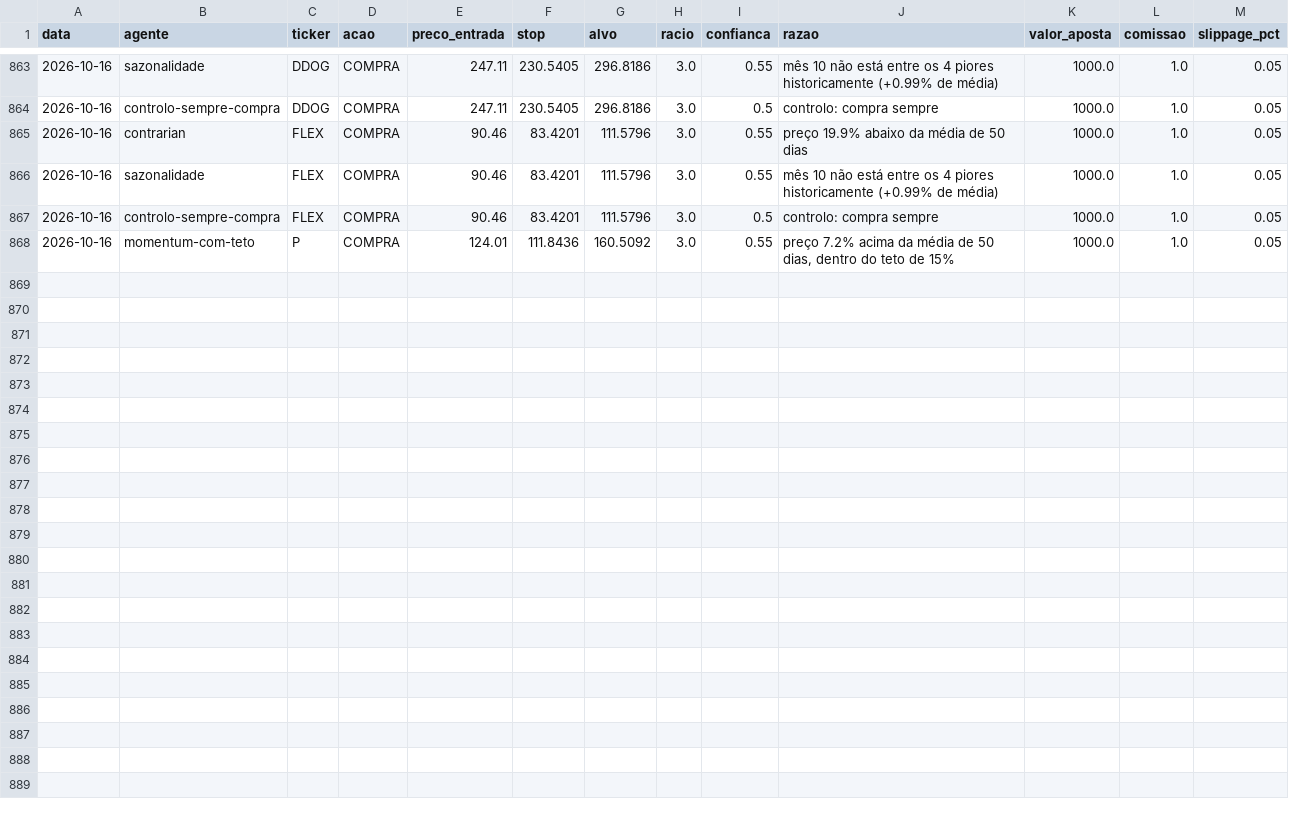
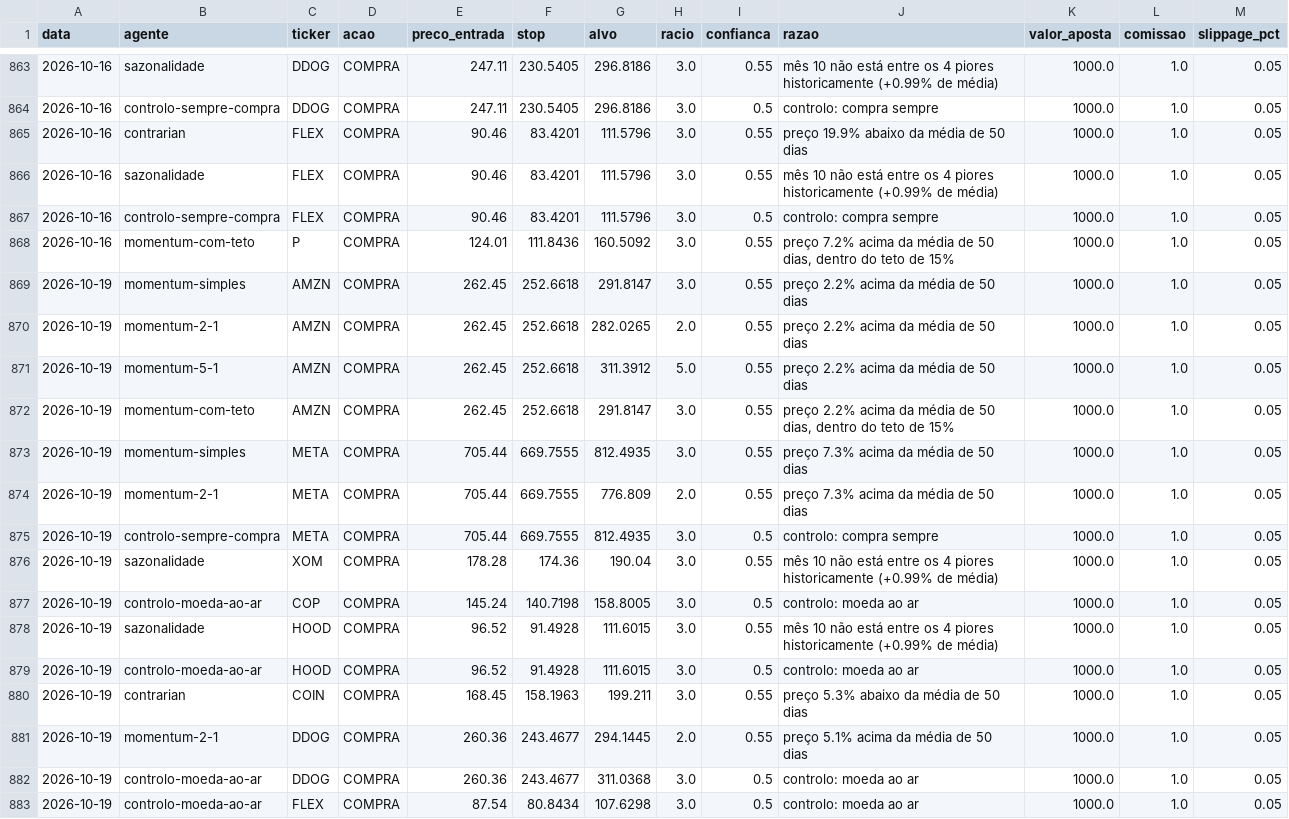
Before and after one commit to martinhoereira-sys/agente-acoes, a CSV file: dados/decisoes.csv, drawn as a sheet; only a part is shown, gaps mark what is left out; the diff names each change by its address in the sheet, - before the commit and + after, or states it on an @@ line.

```diff
--- a/dados/decisoes.csv
+++ b/dados/decisoes.csv
+row 869: 2026-10-19 | momentum-simples | AMZN | COMPRA | 262.45 | 252.6618 | 291.8147 | 3.0 | 0.55 | preço 2.2% acima da média de 50 dias | 1000.0 | 1.0 | 0.05
+row 870: 2026-10-19 | momentum-2-1 | AMZN | COMPRA | 262.45 | 252.6618 | 282.0265 | 2.0 | 0.55 | preço 2.2% acima da média de 50 dias | 1000.0 | 1.0 | 0.05
+row 871: 2026-10-19 | momentum-5-1 | AMZN | COMPRA | 262.45 | 252.6618 | 311.3912 | 5.0 | 0.55 | preço 2.2% acima da média de 50 dias | 1000.0 | 1.0 | 0.05
+row 872: 2026-10-19 | momentum-com-teto | AMZN | COMPRA | 262.45 | 252.6618 | 291.8147 | 3.0 | 0.55 | preço 2.2% acima da média de 50 dias, dentro do teto de 15% | 1000.0 | 1.0 | 0.05
+row 873: 2026-10-19 | momentum-simples | META | COMPRA | 705.44 | 669.7555 | 812.4935 | 3.0 | 0.55 | preço 7.3% acima da média de 50 dias | 1000.0 | 1.0 | 0.05
+row 874: 2026-10-19 | momentum-2-1 | META | COMPRA | 705.44 | 669.7555 | 776.809 | 2.0 | 0.55 | preço 7.3% acima da média de 50 dias | 1000.0 | 1.0 | 0.05
+row 875: 2026-10-19 | controlo-sempre-compra | META | COMPRA | 705.44 | 669.7555 | 812.4935 | 3.0 | 0.5 | controlo: compra sempre | 1000.0 | 1.0 | 0.05
+row 876: 2026-10-19 | sazonalidade | XOM | COMPRA | 178.28 | 174.36 | 190.04 | 3.0 | 0.55 | mês 10 não está entre os 4 piores historicamente (+0.99% de média) | 1000.0 | 1.0 | 0.05
+row 877: 2026-10-19 | controlo-moeda-ao-ar | COP | COMPRA | 145.24 | 140.7198 | 158.8005 | 3.0 | 0.5 | controlo: moeda ao ar | 1000.0 | 1.0 | 0.05
+row 878: 2026-10-19 | sazonalidade | HOOD | COMPRA | 96.52 | 91.4928 | 111.6015 | 3.0 | 0.55 | mês 10 não está entre os 4 piores historicamente (+0.99% de média) | 1000.0 | 1.0 | 0.05
+row 879: 2026-10-19 | controlo-moeda-ao-ar | HOOD | COMPRA | 96.52 | 91.4928 | 111.6015 | 3.0 | 0.5 | controlo: moeda ao ar | 1000.0 | 1.0 | 0.05
+row 880: 2026-10-19 | contrarian | COIN | COMPRA | 168.45 | 158.1963 | 199.211 | 3.0 | 0.55 | preço 5.3% abaixo da média de 50 dias | 1000.0 | 1.0 | 0.05
+row 881: 2026-10-19 | momentum-2-1 | DDOG | COMPRA | 260.36 | 243.4677 | 294.1445 | 2.0 | 0.55 | preço 5.1% acima da média de 50 dias | 1000.0 | 1.0 | 0.05
+row 882: 2026-10-19 | controlo-moeda-ao-ar | DDOG | COMPRA | 260.36 | 243.4677 | 311.0368 | 3.0 | 0.5 | controlo: moeda ao ar | 1000.0 | 1.0 | 0.05
+row 883: 2026-10-19 | controlo-moeda-ao-ar | FLEX | COMPRA | 87.54 | 80.8434 | 107.6298 | 3.0 | 0.5 | controlo: moeda ao ar | 1000.0 | 1.0 | 0.05
```
Also changed, not shown: dados/precos.csv, 1 other file.
